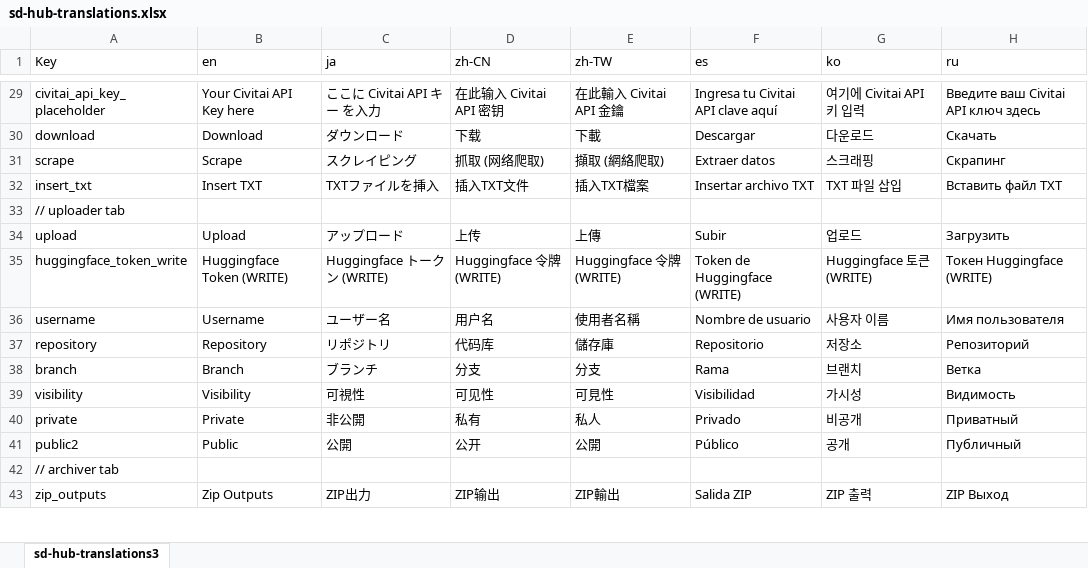
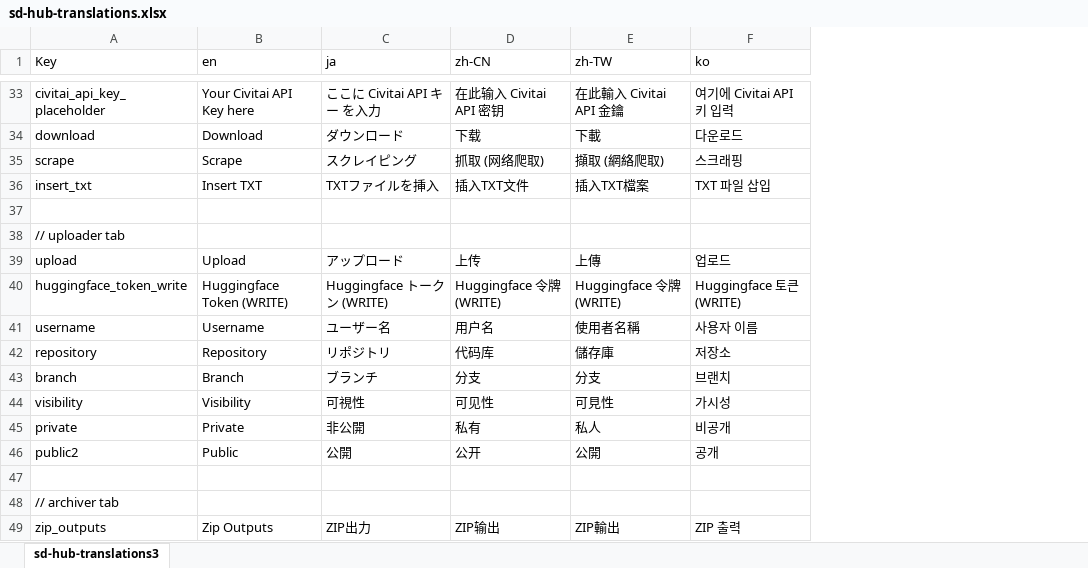
Before and after one commit to gutris1/sd-hub, an Excel workbook: sd-hub-translations.xlsx, sheet sd-hub-translations3, drawn as a sheet; only a part is shown, gaps mark what is left out; values as stored, in another font and other column widths than the file's, no cell formats; removed rows and columns are numbered as before the commit, all else as after; the diff covers the shown part only; the diff names each change by its address in the sheet, - before the commit and + after, or states it on an @@ line.

```diff
--- a/sd-hub-translations.xlsx (sheet sd-hub-translations3)
+++ b/sd-hub-translations.xlsx (sheet sd-hub-translations3)
-column F (es), rows 29-43: Ingresa tu Civitai API clave aquí | Descargar | Extraer datos | Insertar archivo TXT |  | Subir | Token de Huggingface (WRITE) | Nombre de usuario | Repositorio | Rama | Visibilidad | Privado | Público |  | Salida ZIP
-column H (ru), rows 29-43: Введите ваш Civitai API ключ здесь | Скачать | Скрапинг | Вставить файл TXT |  | Загрузить | Токен Huggingface (WRITE) | Имя пользователя | Репозиторий | Ветка | Видимость | Приватный | Публичный |  | ZIP Выход
+row 37: (empty)
+row 47: (empty)
```
Also changed, not shown: 55 added rows elsewhere in this sheet, cell formats, 36 other files.
